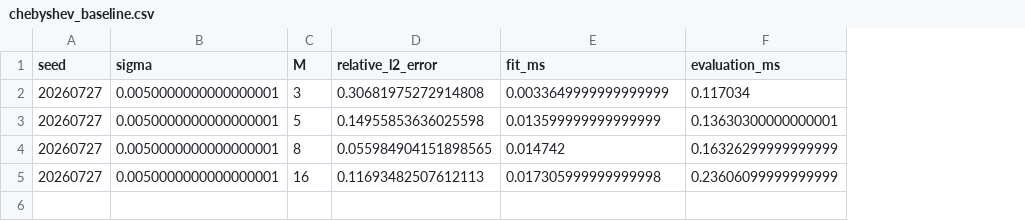
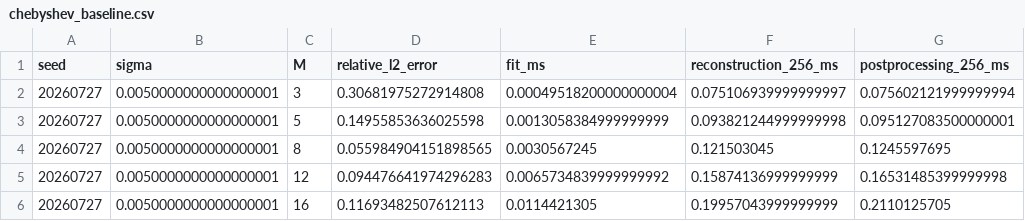
Before and after one commit to FranzJS/Learning-Parametrized-Hamiltonians, a CSV file: results/chebyshev_baseline.csv, drawn as a sheet; removed rows and columns are numbered as before the commit, all else as after; the diff names each change by its address in the sheet, - before the commit and + after, or states it on an @@ line.

Commit message:
Refresh benchmark errors and runtimes

```diff
--- a/results/chebyshev_baseline.csv
+++ b/results/chebyshev_baseline.csv
-column F (evaluation_ms), rows 2-5: 0.117034 | 0.13630300000000001 | 0.16326299999999999 | 0.23606099999999999
+column F (reconstruction_256_ms), rows 2-4: 0.075106939999999997 | 0.093821244999999998 | 0.121503045; row 6: 0.19957043999999999
+column G (postprocessing_256_ms), rows 2-4: 0.075602121999999994 | 0.095127083500000001 | 0.1245597695; row 6: 0.2110125705
-E2 (fit_ms): 0.0033649999999999999
+E2 (fit_ms): 0.00049518200000000004
-E3 (fit_ms): 0.013599999999999999
+E3 (fit_ms): 0.0013058384999999999
-E4 (fit_ms): 0.014742
+E4 (fit_ms): 0.0030567245
+row 5: 20260727 | 0.0050000000000000001 | 12 | 0.094476641974296283 | 0.0065734839999999992 | 0.15874136999999999 | 0.16531485399999998
-E6 (fit_ms): 0.017305999999999998
+E6 (fit_ms): 0.0114421305
```
